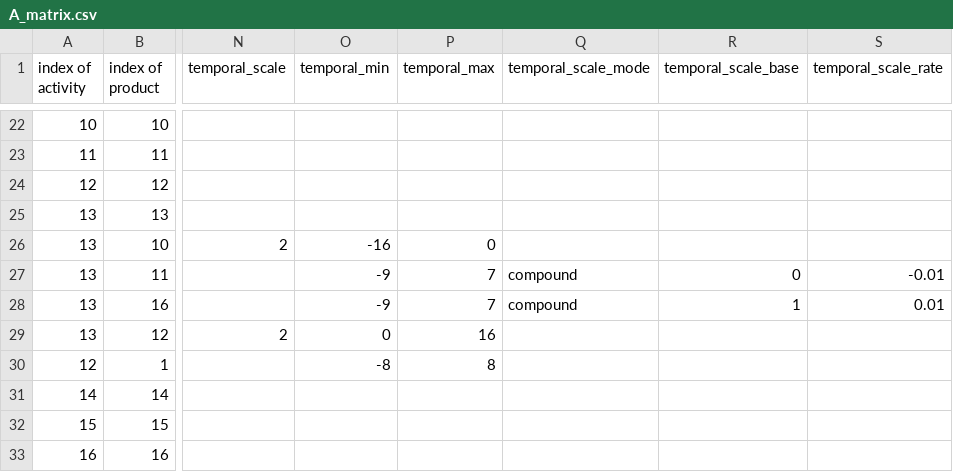
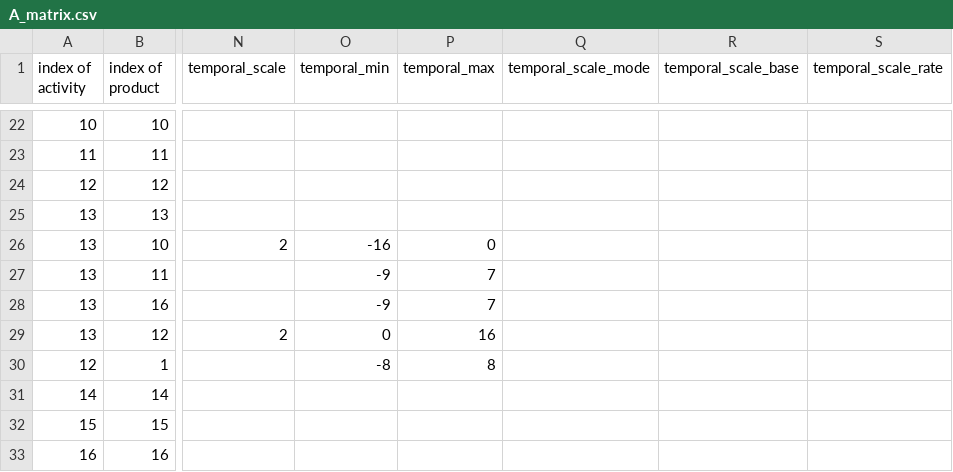
Before and after one commit to Laboratory-for-Energy-Systems-Analysis/trails, a CSV file: dev/example/inventories/some model/some pathway/2100/A_matrix.csv, drawn as a sheet; only a part is shown, gaps mark what is left out; the diff names each change by its address in the sheet, - before the commit and + after, or states it on an @@ line.

```diff
--- a/dev/example/inventories/some model/some pathway/2100/A_matrix.csv
+++ b/dev/example/inventories/some model/some pathway/2100/A_matrix.csv
-Q27:Q28 (temporal_scale_mode): compound
+Q27:Q28 (temporal_scale_mode): (empty)
-R27 (temporal_scale_base): 0
+R27 (temporal_scale_base): (empty)
-S27 (temporal_scale_rate): -0.01
+S27 (temporal_scale_rate): (empty)
-R28 (temporal_scale_base): 1
+R28 (temporal_scale_base): (empty)
-S28 (temporal_scale_rate): 0.01
+S28 (temporal_scale_rate): (empty)
```
Also changed, not shown: dev/example/inventories/some model/some pathway/2005/B_matrix.csv, dev/example/inventories/some model/some pathway/2020/B_matrix.csv, 5 other files.
